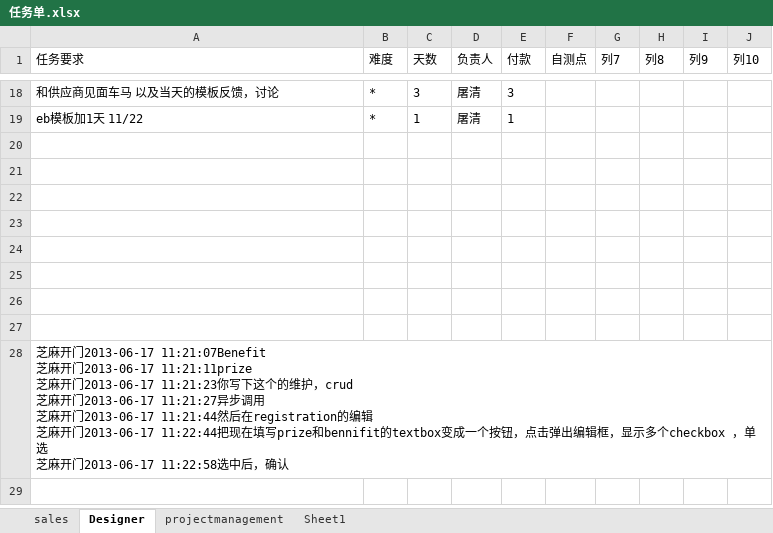
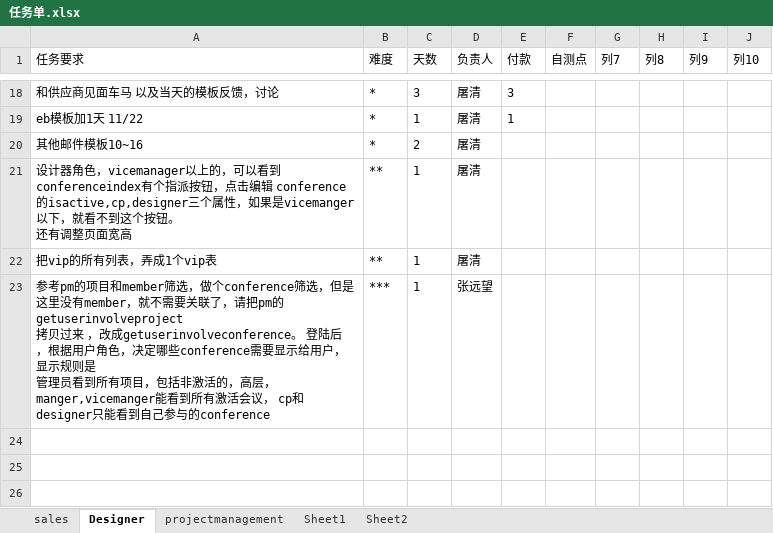
Before and after one commit to andrearustia6/cdmc-sales, an Excel workbook: Tasks/任务单.xlsx, sheet Designer, drawn as a sheet; only a part is shown, gaps mark what is left out; the shorter side is filled out with more unchanged rows; values as stored, in another font and other column widths than the file's, no borders; table styles not drawn; ↵ is a line break in a cell; the diff names each change by its address in the sheet, - before the commit and + after, or states it on an @@ line.

```diff
--- a/Tasks/任务单.xlsx (sheet Designer)
+++ b/Tasks/任务单.xlsx (sheet Designer)
+sheet tab: Sheet2
-row 20: (empty)
+row 20: 其他邮件模板10~16 | * | 2 | 屠清
-row 21: (empty)
+row 21: 设计器角色，vicemanager以上的，可以看到conferenceindex有个指派按钮，点击编辑 conference的isactive,cp,designer三个属性，如果是vicemanger以下，就看不到这个按钮。 ↵ 还有调整页面宽高 | ** | 1 | 屠清
-row 22: (empty)
+row 22: 把vip的所有列表，弄成1个vip表 | ** | 1 | 屠清
-row 23: (empty)
+row 23: 参考pm的项目和member筛选，做个conference筛选，但是这里没有member，就不需要关联了，请把pm的getuserinvolveproject ↵ 拷贝过来 ，改成getuserinvolveconference。 登陆后，根据用户角色，决定哪些conference需要显示给用户，显示规则是 ↵ 管理员看到所有项目，包括非激活的，高层，manger,vicemanger能看到所有激活会议， cp和designer只能看到自己参与的conference | *** | 1 | 张远望
```
Also changed, not shown: sheet projectmanagement, sheet sales.
